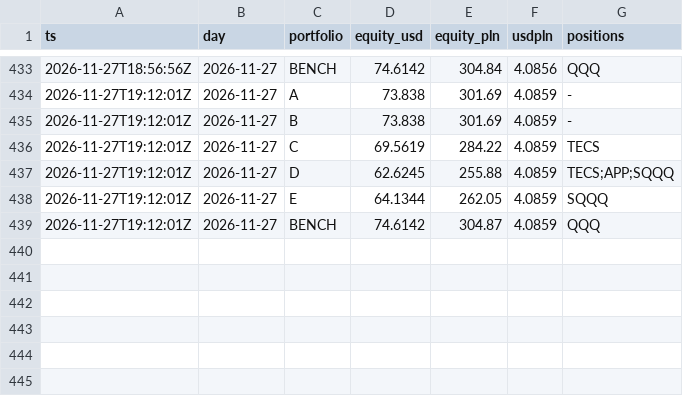
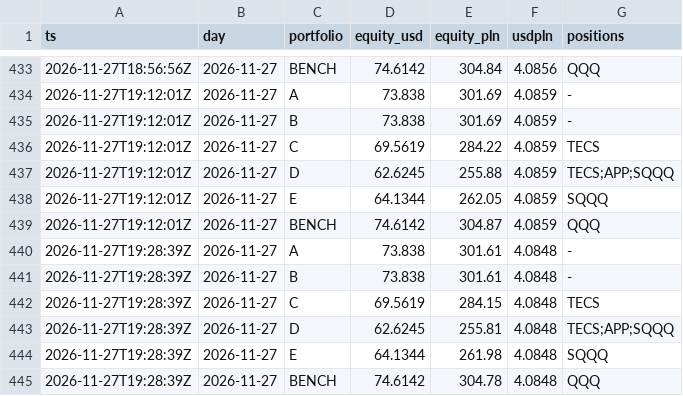
Before and after one commit to klasieyolo-jpg/gielda-max, a CSV file: data/equity.csv, drawn as a sheet; only a part is shown, gaps mark what is left out.

```diff
--- a/data/equity.csv
+++ b/data/equity.csv
@@ -439 +439,7 @@ ts,day,portfolio,equity_usd,equity_pln,usdpln,positions
 2026-11-27T19:12:01Z,2026-11-27,BENCH,74.6142,304.87,4.0859,QQQ
+2026-11-27T19:28:39Z,2026-11-27,A,73.838,301.61,4.0848,-
+2026-11-27T19:28:39Z,2026-11-27,B,73.838,301.61,4.0848,-
+2026-11-27T19:28:39Z,2026-11-27,C,69.5619,284.15,4.0848,TECS
+2026-11-27T19:28:39Z,2026-11-27,D,62.6245,255.81,4.0848,TECS;APP;SQQQ
+2026-11-27T19:28:39Z,2026-11-27,E,64.1344,261.98,4.0848,SQQQ
+2026-11-27T19:28:39Z,2026-11-27,BENCH,74.6142,304.78,4.0848,QQQ
```
Also changed, not shown: 4 other files.
